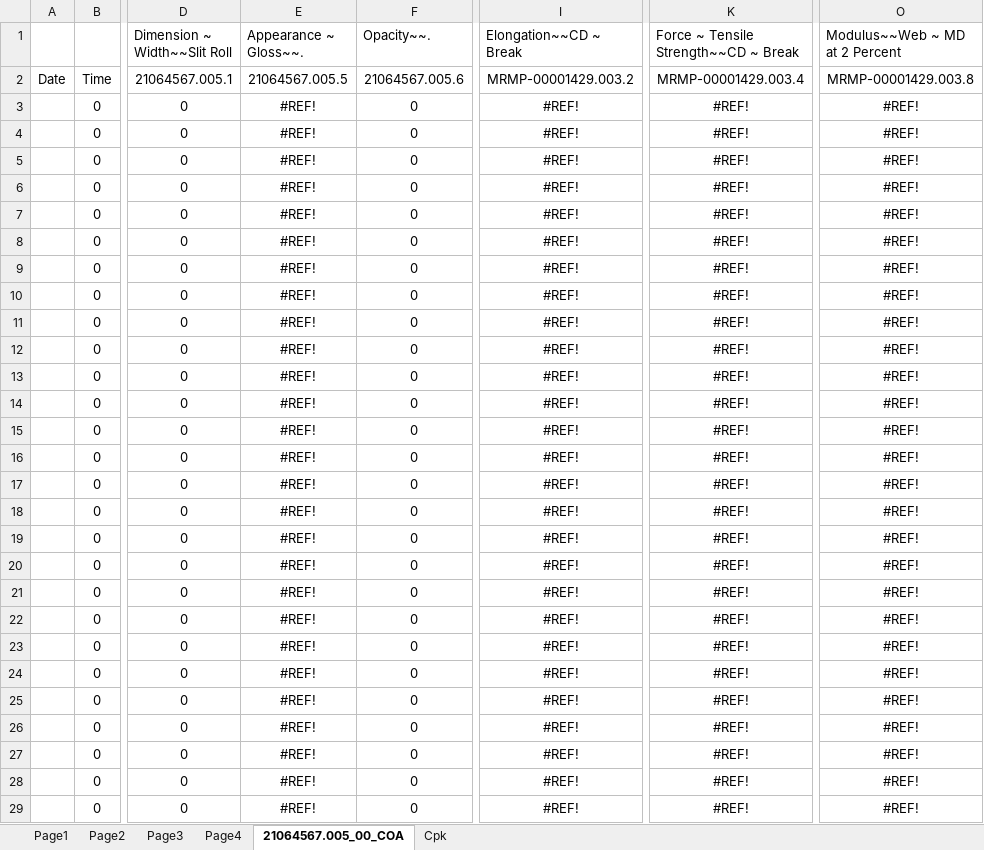
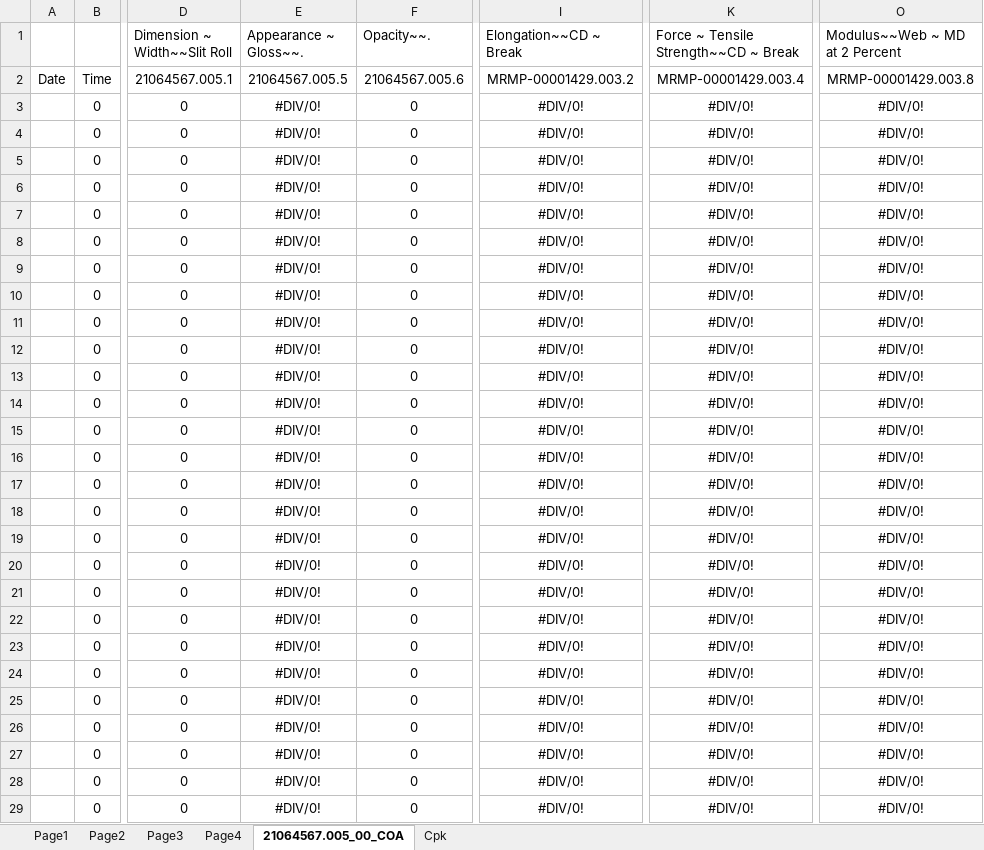
Before and after one commit to dev-vision-ai/SwansonIndiaPortal, an Excel workbook: backend/templates/176-18cp-ww.xlsx, sheet 21064567.005_00_COA, drawn as a sheet; only a part is shown, gaps mark what is left out; values as stored, in another font and other column widths than the file's, no borders; the diff covers the shown part only; the diff names each change by its address in the sheet, - before the commit and + after, or states it on an @@ line.

```diff
--- a/backend/templates/176-18cp-ww.xlsx (sheet 21064567.005_00_COA)
+++ b/backend/templates/176-18cp-ww.xlsx (sheet 21064567.005_00_COA)
-E3:E29 (Appearance ~ Gloss~~.): #REF!
+E3:E29 (Appearance ~ Gloss~~.): #DIV/0!
-I3:I29 (Elongation~~CD ~ Break): #REF!
+I3:I29 (Elongation~~CD ~ Break): #DIV/0!
-K3:K29: #REF!
+K3:K29: #DIV/0!
-O3:O29 (Modulus~~Web ~ MD at 2 Percent): #REF!
+O3:O29 (Modulus~~Web ~ MD at 2 Percent): #DIV/0!
```
Also changed, not shown: 12 edited cells elsewhere in this sheet, sheet Cpk, formulas that keep their value, backend/templates/102-18c-white.xlsx, backend/templates/168-16c-white.xlsx, 5 other files.
